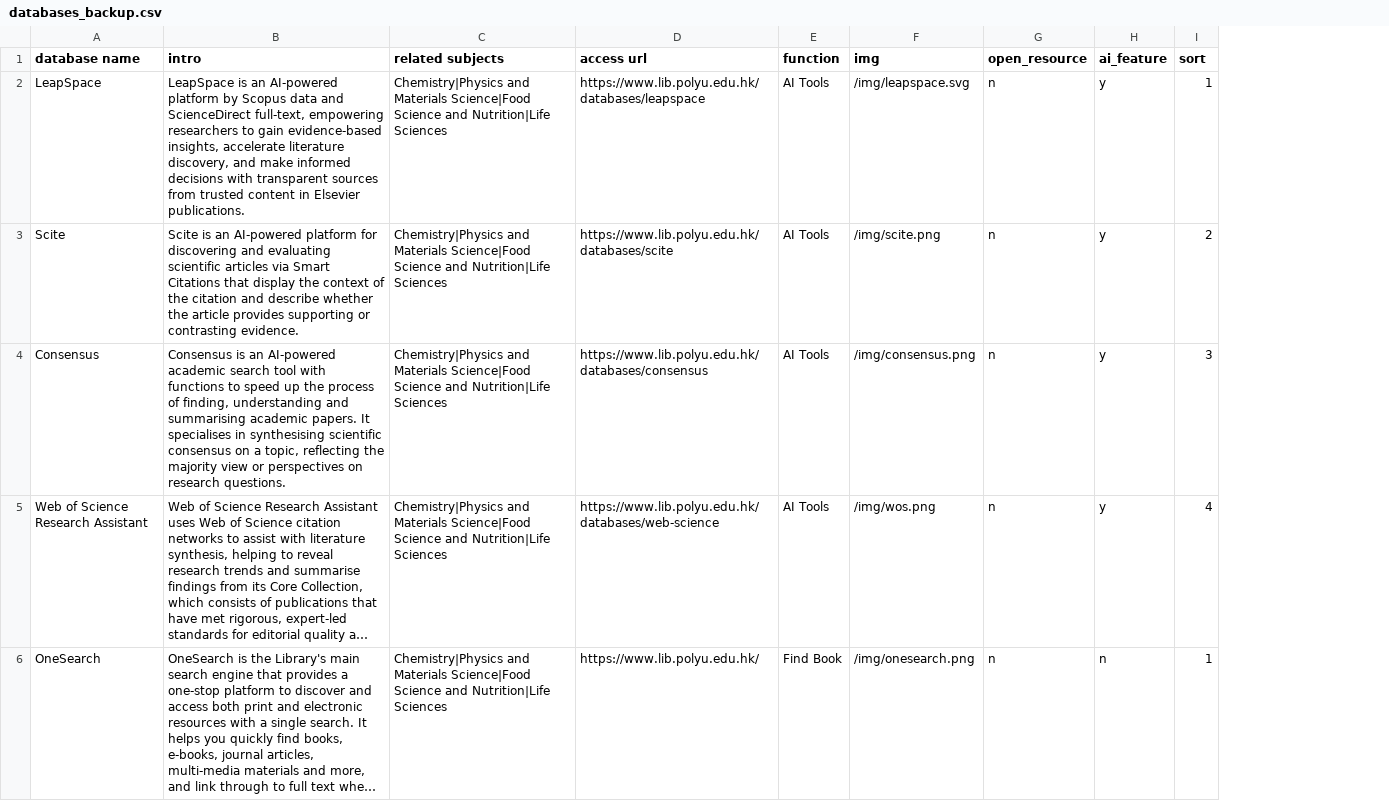
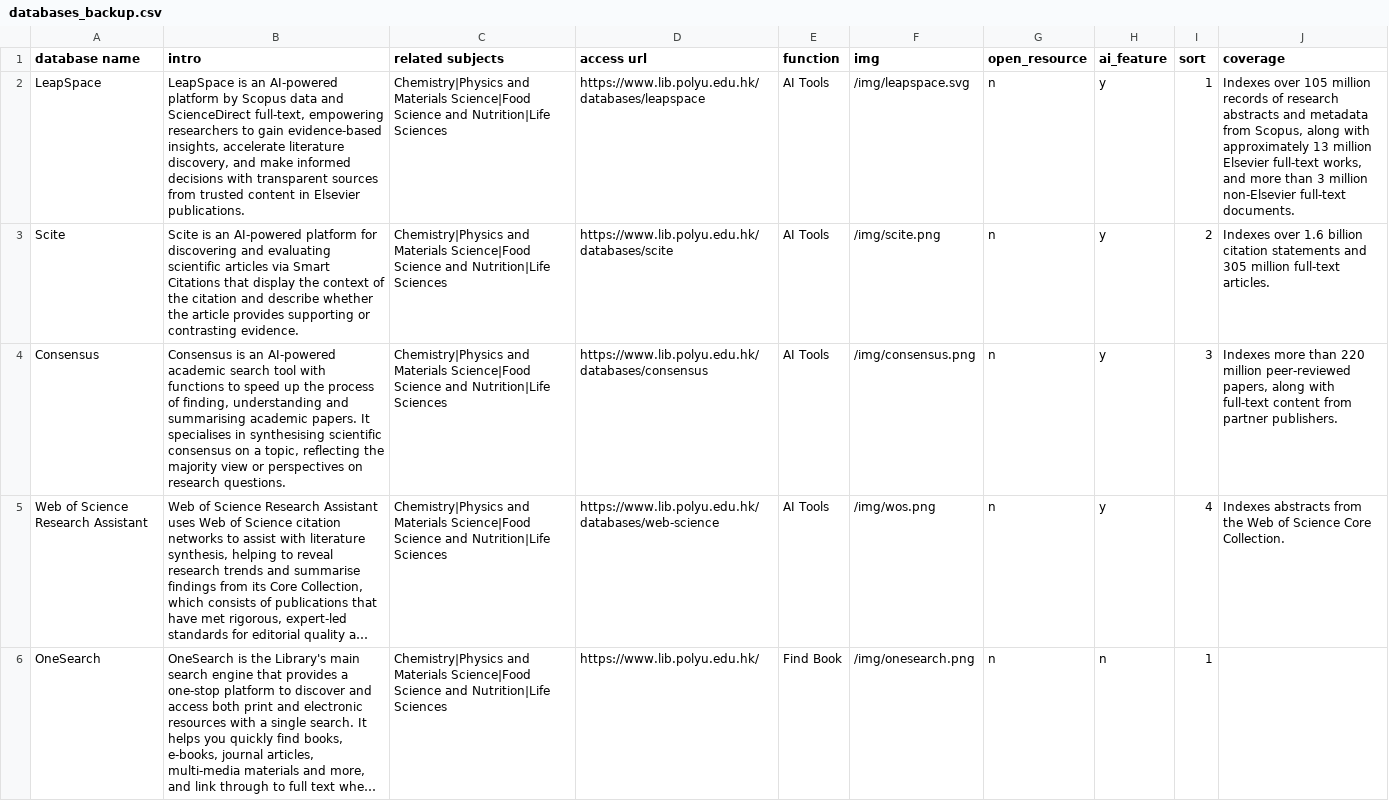
Before and after one commit to michaely-p/libguide-test, a CSV file: data/databases_backup.csv, drawn as a sheet; only a part is shown; long unchanged cells end in …; the diff names each change by its address in the sheet, - before the commit and + after, or states it on an @@ line.

```diff
--- a/data/databases_backup.csv
+++ b/data/databases_backup.csv
+column J (coverage), rows 2-5: Indexes over 105 million records of research abstracts and metadata from Scopus, along with approximately 13 million Elsevier full-text works, and more than 3 million non-Elsevier full-text documents. | Indexes over 1.6 billion citation statements and 305 million full-text articles. | Indexes more than 220 million peer-reviewed papers, along with full-text content from partner publishers. | Indexes abstracts from the Web of Science Core Collection.
```
Also changed, not shown: data/databases.csv, 4 other files.
